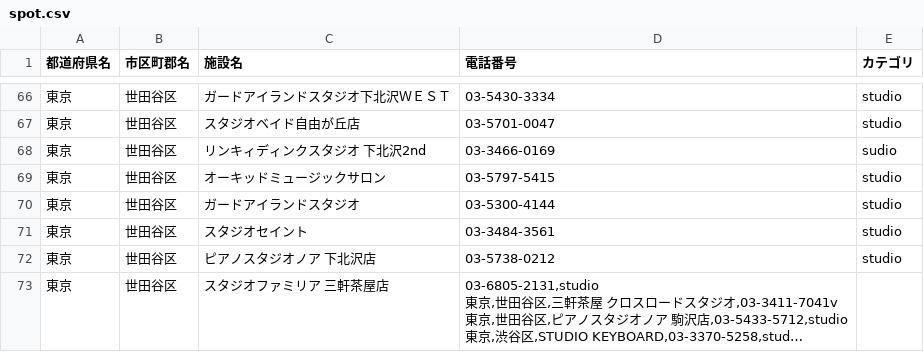
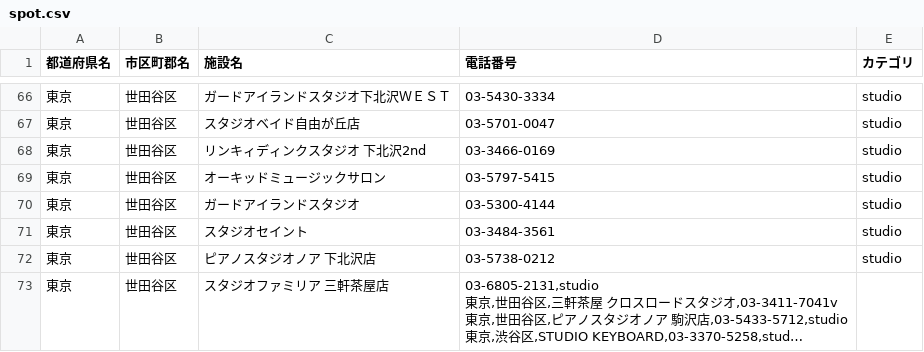
Before and after one commit to shisa3110/Sound_Spot_Search, a CSV file: lib/tasks/spot.csv, drawn as a sheet; only a part is shown, gaps mark what is left out; long unchanged cells end in ….

Commit message:
[Fix]csv修正

```diff
--- a/lib/tasks/spot.csv
+++ b/lib/tasks/spot.csv
@@ -67,3 +67,3 @@
 東京,世田谷区,スタジオベイド自由が丘店,03-5701-0047,studio
-東京,世田谷区,リンキィディンクスタジオ 下北沢2nd,03-3466-0169,sudio
+東京,世田谷区,リンキィディンクスタジオ 下北沢2nd,03-3466-0169,studio
 東京,世田谷区,オーキッドミュージックサロン,03-5797-5415,studio
```
